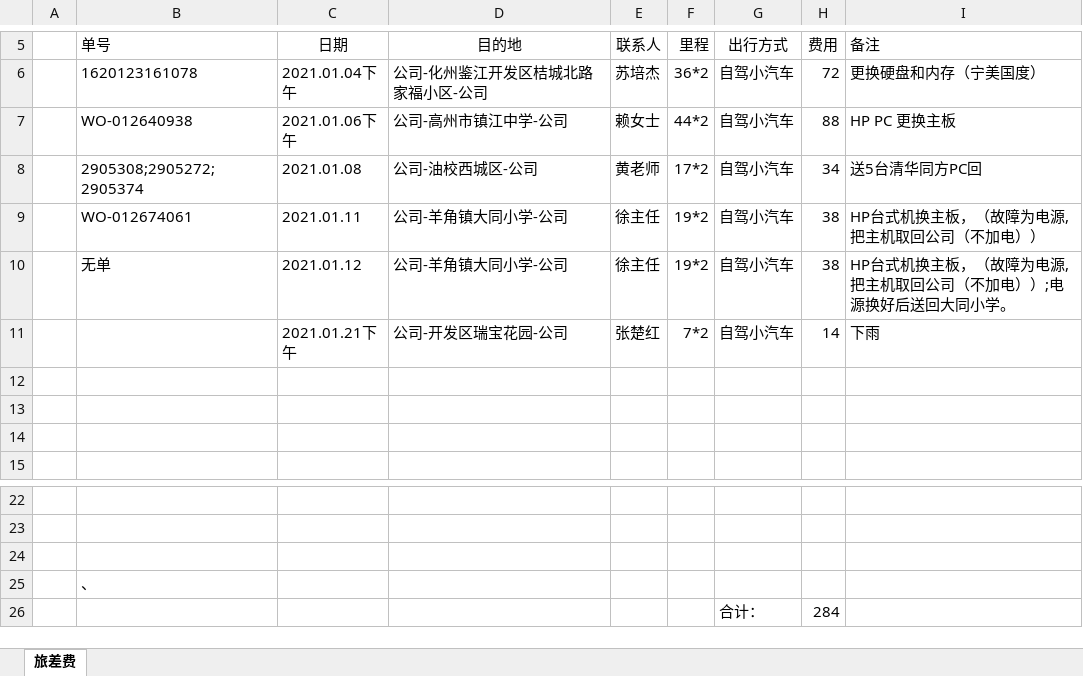
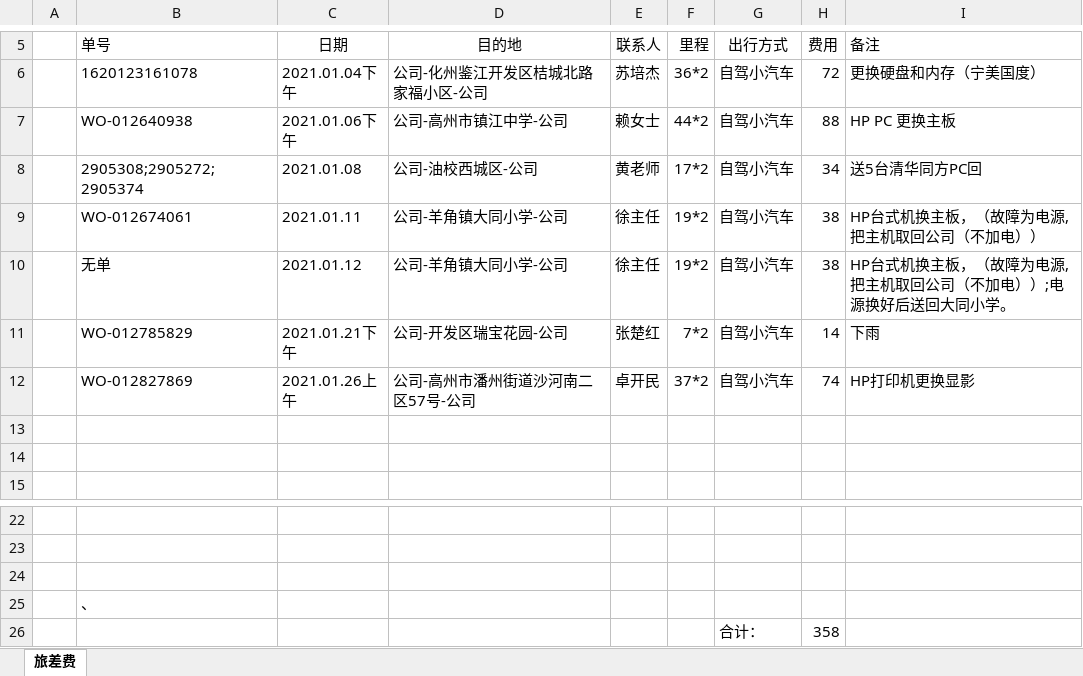
Before and after one commit to ikwen/debianlinux, an Excel workbook: HP/zj/202101.xlsx, sheet 旅差费, drawn as a sheet; only a part is shown, gaps mark what is left out; values as stored, in another font and other column widths than the file's, no borders; the diff names each change by its address in the sheet, - before the commit and + after, or states it on an @@ line.

```diff
--- a/HP/zj/202101.xlsx (sheet 旅差费)
+++ b/HP/zj/202101.xlsx (sheet 旅差费)
-B11 (单号): (empty)
+B11 (单号): WO-012785829
-row 12: (empty)
+row 12:  | WO-012827869 | 2021.01.26上午 | 公司-高州市潘州街道沙河南二区57号-公司 | 卓开民 | 37*2 | 自驾小汽车 | 74 | HP打印机更换显影
-H26 (费用): 284
+H26 (费用): 358
```
Also changed, not shown: 1 other file.
